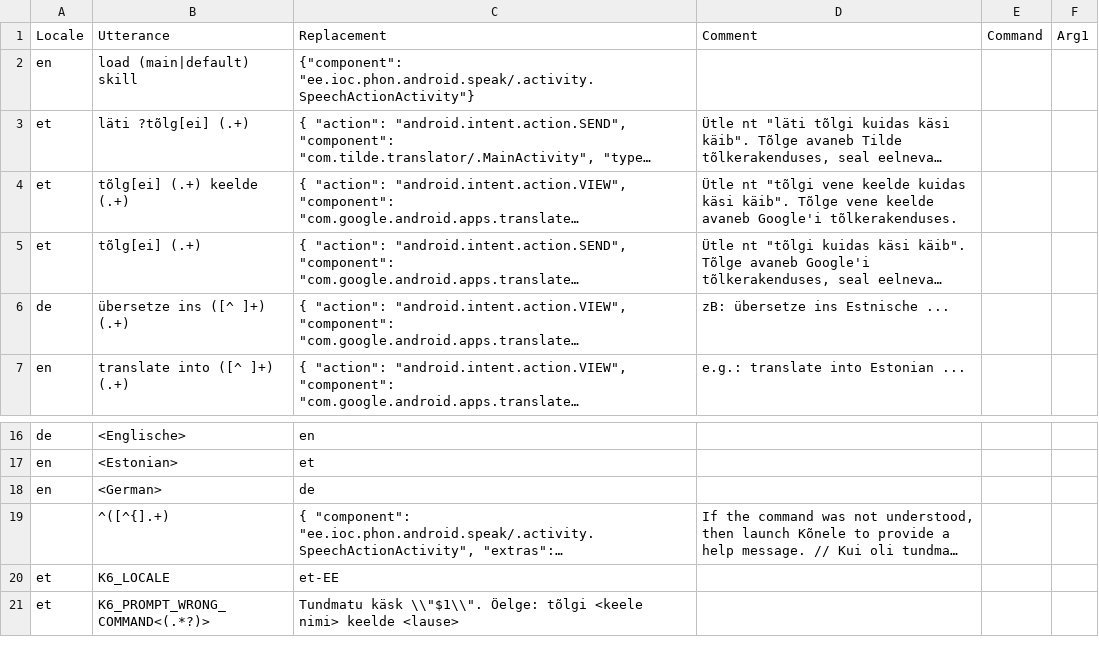
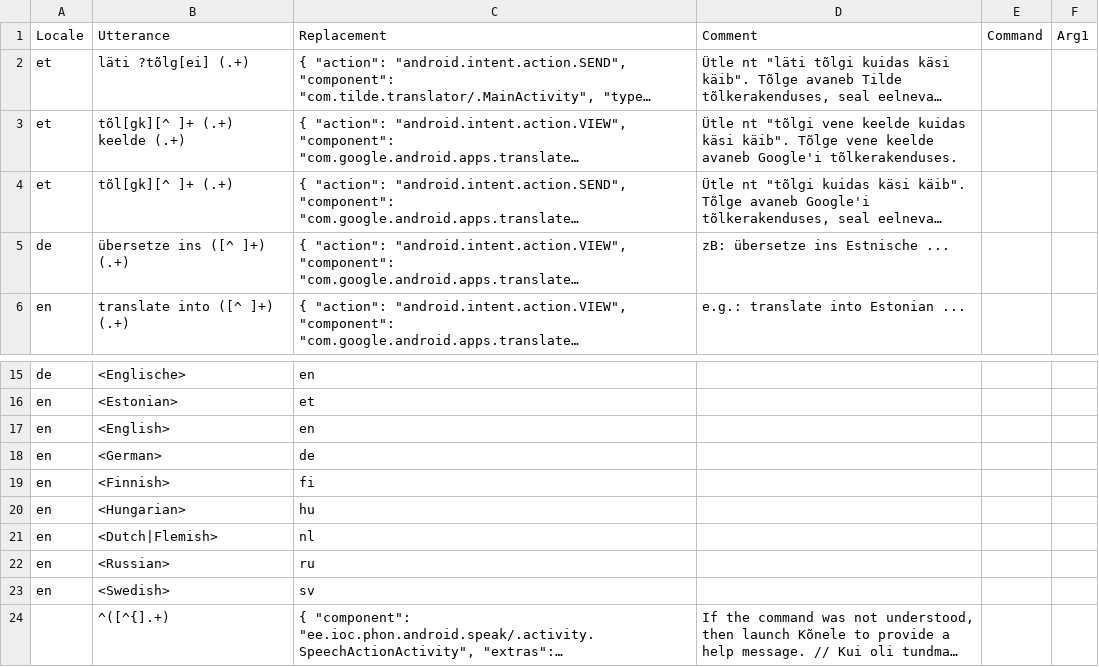
Before and after one commit to Kaljurand/K6nele, a TSV file: rewrites/tsv/k6_skill_translate.tsv, drawn as a sheet; only a part is shown, gaps mark what is left out; the shorter side is filled out with more unchanged rows; long unchanged cells end in …; removed rows and columns are numbered as before the commit, all else as after; the diff names each change by its address in the sheet, - before the commit and + after, or states it on an @@ line.

```diff
--- a/rewrites/tsv/k6_skill_translate.tsv
+++ b/rewrites/tsv/k6_skill_translate.tsv
-row 2: en | load (main|default) skill | {"component": "ee.ioc.phon.android.speak/.activity.SpeechActionActivity"}
-B3 (Utterance): tõlg[ei] (.+) keelde (.+)
+B3 (Utterance): tõl[gk][^ ]+ (.+) keelde (.+)
-B4 (Utterance): tõlg[ei] (.+)
+B4 (Utterance): tõl[gk][^ ]+ (.+)
+row 17: en | <English> | en
+row 19: en | <Finnish> | fi
+row 20: en | <Hungarian> | hu
+row 21: en | <Dutch|Flemish> | nl
+row 22: en | <Russian> | ru
+row 23: en | <Swedish> | sv
```
Also changed, not shown: rewrites/tsv/k6_skill_send.tsv, rewrites/tsv/k6_trigger.tsv, 6 other files.
